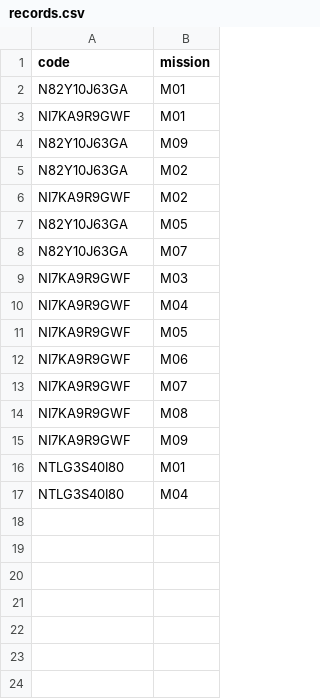
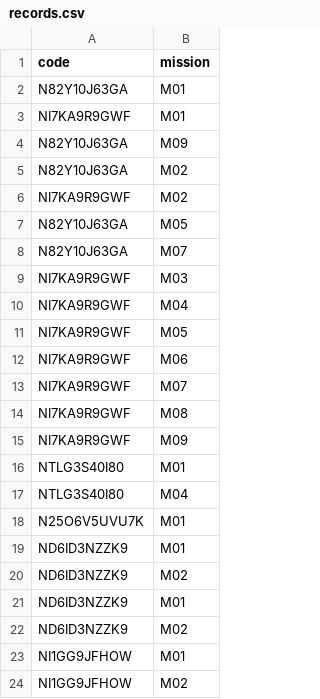
Before and after one commit to niesafe1-byte/safety, a CSV file: records.csv, drawn as a sheet; the diff names each change by its address in the sheet, - before the commit and + after, or states it on an @@ line.

Commit message:
update records.csv

```diff
--- a/records.csv
+++ b/records.csv
+row 18: N25O6V5UVU7K | M01
+row 19: ND6ID3NZZK9 | M01
+row 20: ND6ID3NZZK9 | M02
+row 21: ND6ID3NZZK9 | M01
+row 22: ND6ID3NZZK9 | M02
+row 23: NI1GG9JFHOW | M01
+row 24: NI1GG9JFHOW | M02
```
